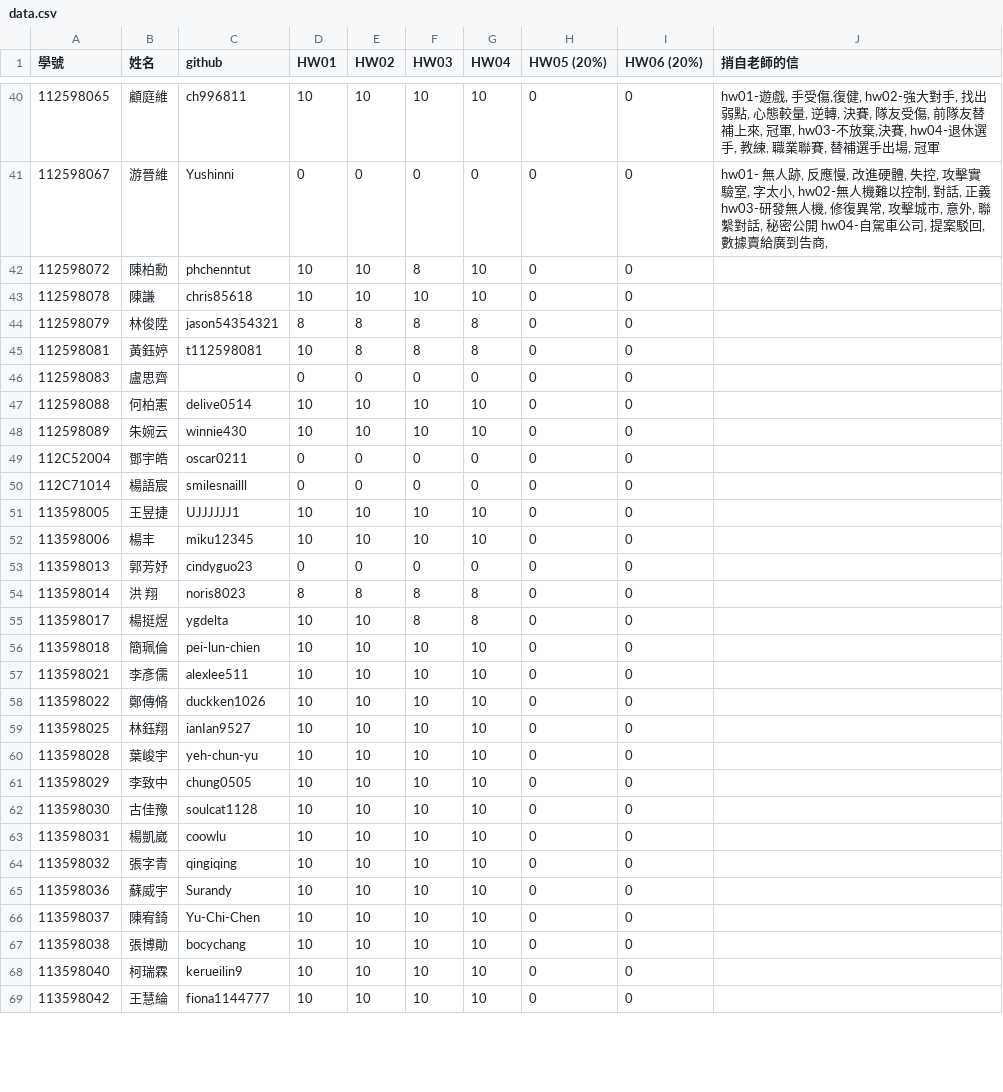
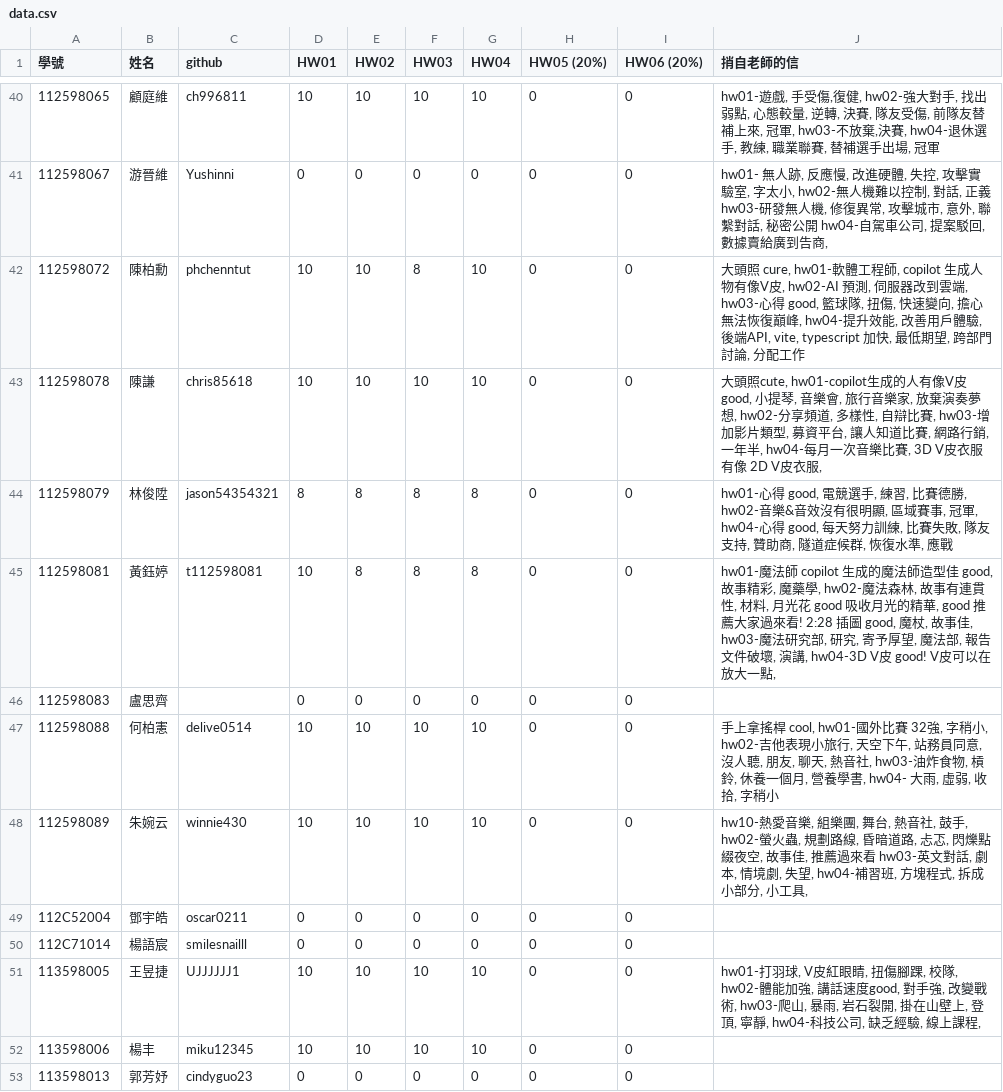
Before and after one commit to tjhsieh/tjhsieh.github.io, a CSV file: c/ca/ca2024f/syllabus/grade/data.csv, drawn as a sheet; only a part is shown, gaps mark what is left out; the shorter side is filled out with more unchanged rows.

Commit message:
Add files via upload

```diff
--- a/c/ca/ca2024f/syllabus/grade/data.csv
+++ b/c/ca/ca2024f/syllabus/grade/data.csv
@@ -41,12 +41,12 @@
 112598067,游晉維,Yushinni,0,0,0,0,0,0,"hw01- 無人跡, 反應慢, 改進硬體, 失控, 攻擊實驗室, 字太小, hw02-無人機難以控制, 對話, 正義 hw03-研發無人機, 修復異常, 攻擊城市, 意外, 聯繫對話, 秘密公開 hw04-自駕車公司, 提案駁回, 數據賣給廣到告商, "
-112598072,陳柏勳,phchenntut,10,10,8,10,0,0,
-112598078,陳謙,chris85618,10,10,10,10,0,0,
-112598079,林俊陞,jason54354321,8,8,8,8,0,0,
-112598081,黃鈺婷,t112598081,10,8,8,8,0,0,
+112598072,陳柏勳,phchenntut,10,10,8,10,0,0,"大頭照 cure, hw01-軟體工程師, copilot 生成人物有像V皮, hw02-AI 預測, 伺服器改到雲端, hw03-心得 good, 籃球隊, 扭傷, 快速變向, 擔心無法恢復巔峰, hw04-提升效能, 改善用戶體驗, 後端API, vite, typescript 加快, 最低期望, 跨部門討論, 分配工作"
+112598078,陳謙,chris85618,10,10,10,10,0,0,"大頭照cute, hw01-copilot生成的人有像V皮 good, 小提琴, 音樂會, 旅行音樂家, 放棄演奏夢想, hw02-分享頻道, 多樣性, 自辯比賽, hw03-增加影片類型, 募資平台, 讓人知道比賽, 網路行銷, 一年半, hw04-每月一次音樂比賽, 3D V皮衣服有像 2D V皮衣服, "
+112598079,林俊陞,jason54354321,8,8,8,8,0,0,"hw01-心得 good, 電競選手, 練習, 比賽德勝, hw02-音樂&音效沒有很明顯, 區域賽事, 冠軍, hw04-心得 good, 每天努力訓練, 比賽失敗, 隊友支持, 贊助商, 隧道症候群, 恢復水準, 應戰"
+112598081,黃鈺婷,t112598081,10,8,8,8,0,0,"hw01-魔法師 copilot 生成的魔法師造型佳 good, 故事精彩, 魔藥學, hw02-魔法森林, 故事有連貫性, 材料, 月光花 good 吸收月光的精華, good 推薦大家過來看! 2:28 插圖 good, 魔杖, 故事佳, hw03-魔法研究部, 研究, 寄予厚望, 魔法部, 報告文件破壞, 演講, hw04-3D V皮 good! V皮可以在放大一點, "
 112598083,盧思齊,,0,0,0,0,0,0,
-112598088,何柏憲,delive0514,10,10,10,10,0,0,
-112598089,朱婉云,winnie430,10,10,10,10,0,0,
+112598088,何柏憲,delive0514,10,10,10,10,0,0,"手上拿搖桿 cool, hw01-國外比賽 32強, 字稍小, hw02-吉他表現小旅行, 天空下午, 站務員同意, 沒人聽, 朋友, 聊天, 熱音社, hw03-油炸食物, 槓鈴, 休養一個月, 營養學書, hw04- 大雨, 虛弱, 收拾, 字稍小"
+112598089,朱婉云,winnie430,10,10,10,10,0,0,"hw10-熱愛音樂, 組樂團, 舞台, 熱音社, 鼓手, hw02-螢火蟲, 規劃路線, 昏暗道路, 忐忑, 閃爍點綴夜空, 故事佳, 推薦過來看 hw03-英文對話, 劇本, 情境劇, 失望, hw04-補習班, 方塊程式, 拆成小部分, 小工具, "
 112C52004,鄧宇皓,oscar0211,0,0,0,0,0,0,
 112C71014,楊語宸,smilesnailll,0,0,0,0,0,0,
-113598005,王昱捷,UJJJJJJ1,10,10,10,10,0,0,
+113598005,王昱捷,UJJJJJJ1,10,10,10,10,0,0,"hw01-打羽球, V皮紅眼睛, 扭傷腳踝, 校隊, hw02-體能加強, 講話速度good, 對手強, 改變戰術, hw03-爬山, 暴雨, 岩石裂開, 掛在山壁上, 登頂, 寧靜, hw04-科技公司, 缺乏經驗, 線上課程, "
 113598006,楊丰,miku12345,10,10,10,10,0,0,
```
